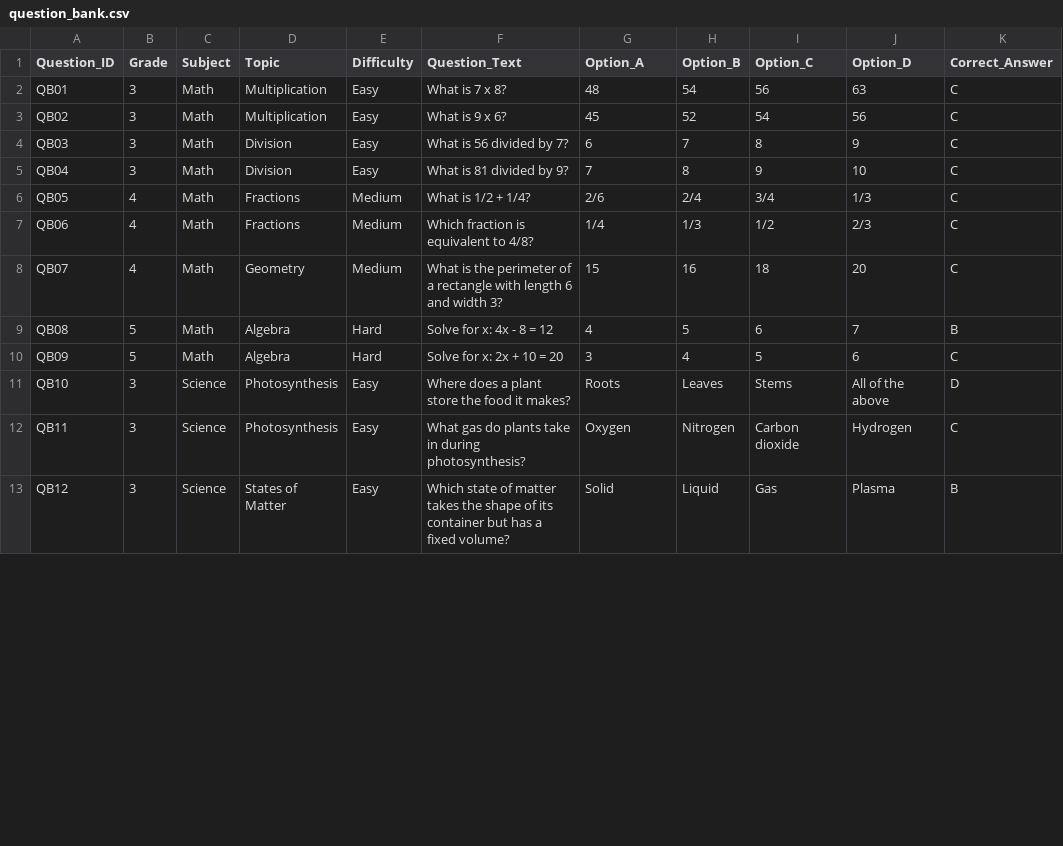
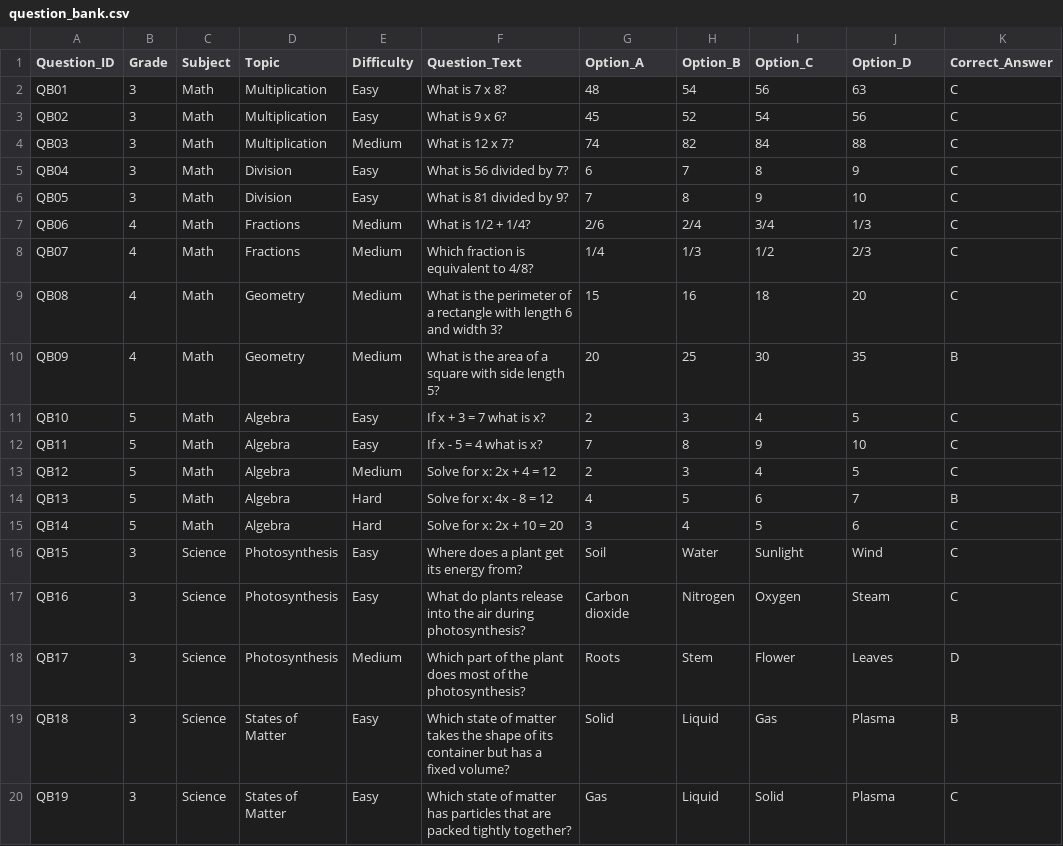
Before and after one commit to rajlucka/Neuro-Learn, a CSV file: data/question_bank.csv, drawn as a sheet; only a part is shown; the diff covers the shown part only.

```diff
--- a/data/question_bank.csv
+++ b/data/question_bank.csv
@@ -3,11 +3,18 @@ QB01,3,Math,Multiplication,Easy,What is 7 x 8?,48,54,56,63,C
 QB02,3,Math,Multiplication,Easy,What is 9 x 6?,45,52,54,56,C
-QB03,3,Math,Division,Easy,What is 56 divided by 7?,6,7,8,9,C
-QB04,3,Math,Division,Easy,What is 81 divided by 9?,7,8,9,10,C
-QB05,4,Math,Fractions,Medium,What is 1/2 + 1/4?,2/6,2/4,3/4,1/3,C
-QB06,4,Math,Fractions,Medium,Which fraction is equivalent to 4/8?,1/4,1/3,1/2,2/3,C
-QB07,4,Math,Geometry,Medium,What is the perimeter of a rectangle with length 6 and width 3?,15,16,18,20,C
-QB08,5,Math,Algebra,Hard,Solve for x: 4x - 8 = 12,4,5,6,7,B
-QB09,5,Math,Algebra,Hard,Solve for x: 2x + 10 = 20,3,4,5,6,C
-QB10,3,Science,Photosynthesis,Easy,Where does a plant store the food it makes?,Roots,Leaves,Stems,All of the above,D
-QB11,3,Science,Photosynthesis,Easy,What gas do plants take in during photosynthesis?,Oxygen,Nitrogen,Carbon dioxide,Hydrogen,C
-QB12,3,Science,States of Matter,Easy,Which state of matter takes the shape of its container but has a fixed volume?,Solid,Liquid,Gas,Plasma,B
+QB03,3,Math,Multiplication,Medium,What is 12 x 7?,74,82,84,88,C
+QB04,3,Math,Division,Easy,What is 56 divided by 7?,6,7,8,9,C
+QB05,3,Math,Division,Easy,What is 81 divided by 9?,7,8,9,10,C
+QB06,4,Math,Fractions,Medium,What is 1/2 + 1/4?,2/6,2/4,3/4,1/3,C
+QB07,4,Math,Fractions,Medium,Which fraction is equivalent to 4/8?,1/4,1/3,1/2,2/3,C
+QB08,4,Math,Geometry,Medium,What is the perimeter of a rectangle with length 6 and width 3?,15,16,18,20,C
+QB09,4,Math,Geometry,Medium,What is the area of a square with side length 5?,20,25,30,35,B
+QB10,5,Math,Algebra,Easy,If x + 3 = 7 what is x?,2,3,4,5,C
+QB11,5,Math,Algebra,Easy,If x - 5 = 4 what is x?,7,8,9,10,C
+QB12,5,Math,Algebra,Medium,Solve for x: 2x + 4 = 12,2,3,4,5,C
+QB13,5,Math,Algebra,Hard,Solve for x: 4x - 8 = 12,4,5,6,7,B
+QB14,5,Math,Algebra,Hard,Solve for x: 2x + 10 = 20,3,4,5,6,C
+QB15,3,Science,Photosynthesis,Easy,Where does a plant get its energy from?,Soil,Water,Sunlight,Wind,C
+QB16,3,Science,Photosynthesis,Easy,What do plants release into the air during photosynthesis?,Carbon dioxide,Nitrogen,Oxygen,Steam,C
+QB17,3,Science,Photosynthesis,Medium,Which part of the plant does most of the photosynthesis?,Roots,Stem,Flower,Leaves,D
+QB18,3,Science,States of Matter,Easy,Which state of matter takes the shape of its container but has a fixed volume?,Solid,Liquid,Gas,Plasma,B
+QB19,3,Science,States of Matter,Easy,Which state of matter has particles that are packed tightly together?,Gas,Liquid,Solid,Plasma,C
```
Also changed, not shown: 3 added rows, 1 removed row and 5 edited cells elsewhere in this file, 9 other files.
